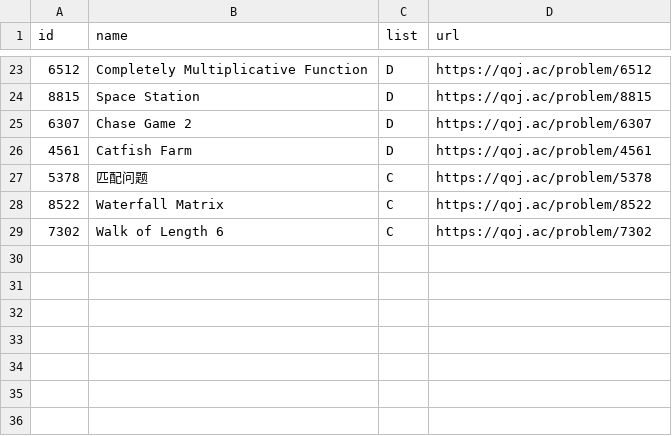
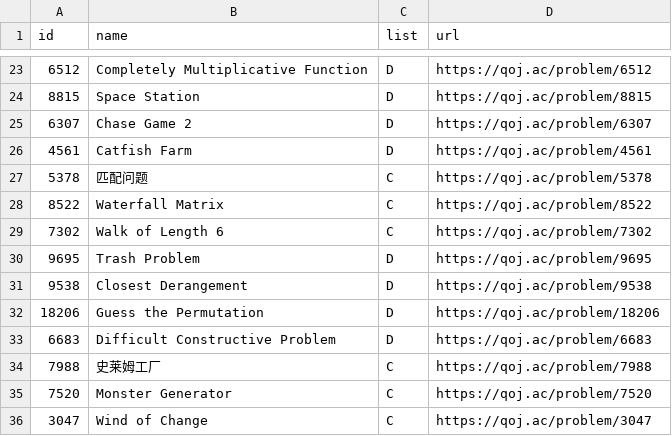
Before and after one commit to NaimSS/cses-weekly-problems, a CSV file: qoj/processed.csv, drawn as a sheet; only a part is shown, gaps mark what is left out; the diff names each change by its address in the sheet, - before the commit and + after, or states it on an @@ line.

```diff
--- a/qoj/processed.csv
+++ b/qoj/processed.csv
+row 30: 9695 | Trash Problem | D | https://qoj.ac/problem/9695
+row 31: 9538 | Closest Derangement | D | https://qoj.ac/problem/9538
+row 32: 18206 | Guess the Permutation | D | https://qoj.ac/problem/18206
+row 33: 6683 | Difficult Constructive Problem | D | https://qoj.ac/problem/6683
+row 34: 7988 | 史莱姆工厂 | C | https://qoj.ac/problem/7988
+row 35: 7520 | Monster Generator | C | https://qoj.ac/problem/7520
+row 36: 3047 | Wind of Change | C | https://qoj.ac/problem/3047
```
Also changed, not shown: 5 other files.
